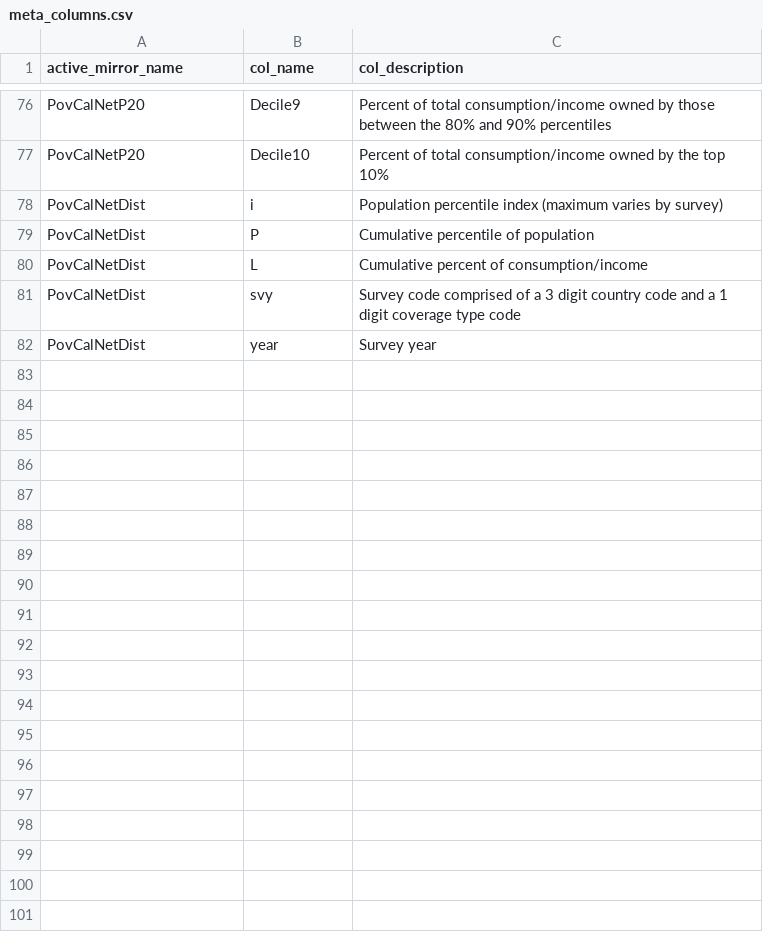
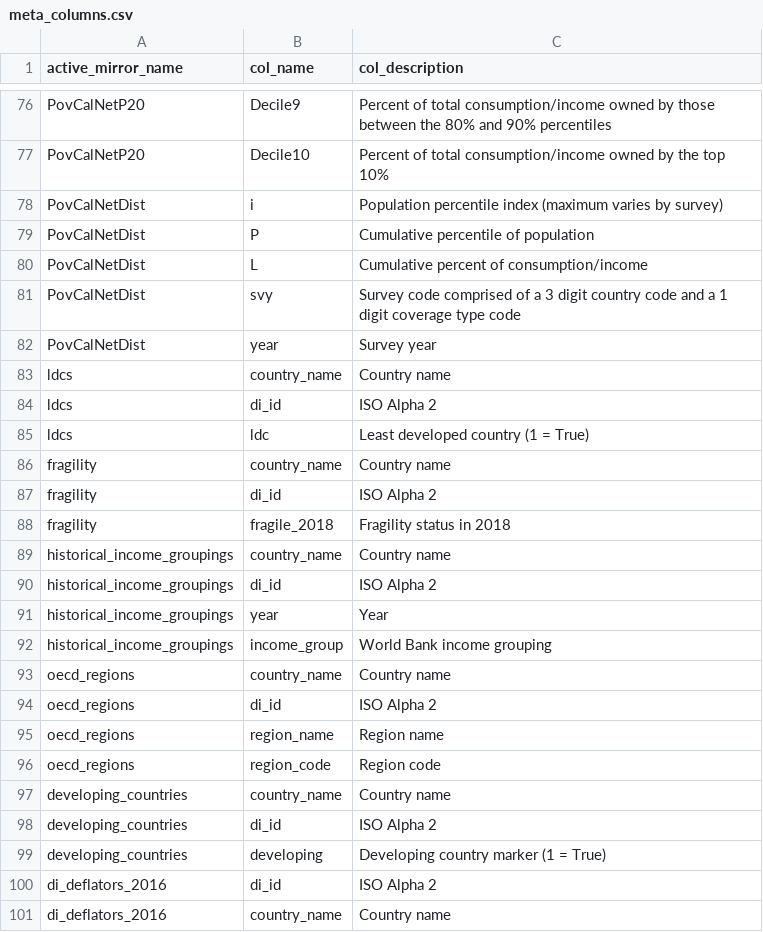
Before and after one commit to devinit/ddw-analyst-ui, a CSV file: data_updates/manual/CSV/meta_columns.csv, drawn as a sheet; only a part is shown, gaps mark what is left out; the diff covers the shown part only.

```diff
--- a/data_updates/manual/CSV/meta_columns.csv
+++ b/data_updates/manual/CSV/meta_columns.csv
@@ -82 +82,20 @@ PovCalNetDist,svy,Survey code comprised of a 3 digit country code and a 1 digit
 PovCalNetDist,year,Survey year
+ldcs,country_name,Country name
+ldcs,di_id,ISO Alpha 2
+ldcs,ldc,Least developed country (1 = True)
+fragility,country_name,Country name
+fragility,di_id,ISO Alpha 2
+fragility,fragile_2018,Fragility status in 2018
+historical_income_groupings,country_name,Country name
+historical_income_groupings,di_id,ISO Alpha 2
+historical_income_groupings,year,Year
+historical_income_groupings,income_group,World Bank income grouping
+oecd_regions,country_name,Country name
+oecd_regions,di_id,ISO Alpha 2
+oecd_regions,region_name,Region name
+oecd_regions,region_code,Region code
+developing_countries,country_name,Country name
+developing_countries,di_id,ISO Alpha 2
+developing_countries,developing,Developing country marker (1 = True)
+di_deflators_2016,di_id,ISO Alpha 2
+di_deflators_2016,country_name,Country name
```
Also changed, not shown: 10 added rows elsewhere in this file, data_updates/manual/CSV/meta.csv, 9 other files.
